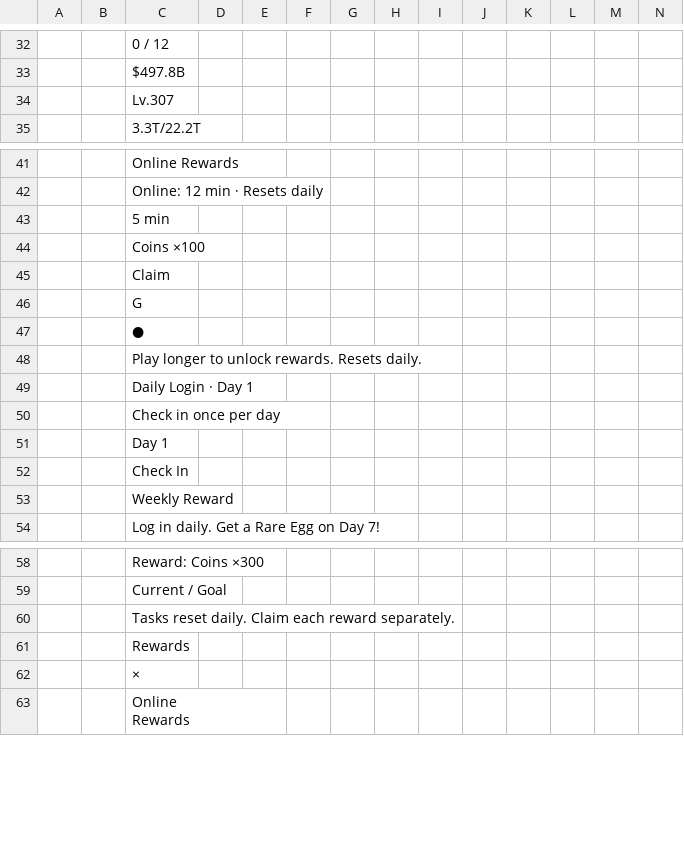
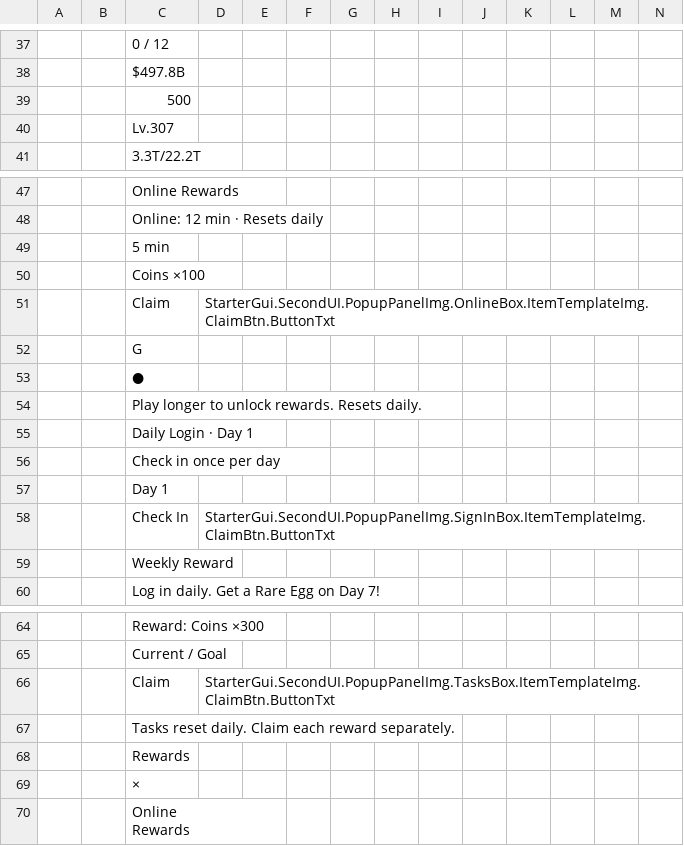
Before and after one commit to Lanransh/Roblox_Y1, a CSV file: GameKitWorkspace/翻译文本/translation-upload.csv, drawn as a sheet; only a part is shown, gaps mark what is left out; addresses are those after the commit; rows hold the shown columns only; the diff covers the shown part only; the diff names each change by its address in the sheet, - before the commit and + after, or states it on an @@ line.

```diff
--- a/GameKitWorkspace/翻译文本/translation-upload.csv
+++ b/GameKitWorkspace/翻译文本/translation-upload.csv
+row 39:  |  | 500
-D51: (empty)
+D51: StarterGui.SecondUI.PopupPanelImg.OnlineBox.ItemTemplateImg.ClaimBtn.ButtonTxt
-D58: (empty)
+D58: StarterGui.SecondUI.PopupPanelImg.SignInBox.ItemTemplateImg.ClaimBtn.ButtonTxt
+row 66:  |  | Claim | StarterGui.SecondUI.PopupPanelImg.TasksBox.ItemTemplateImg.ClaimBtn.ButtonTxt
```
Also changed, not shown: 6 added rows, 1 removed row, 7 moved rows and 3 edited cells elsewhere in this file, 5 other files.
